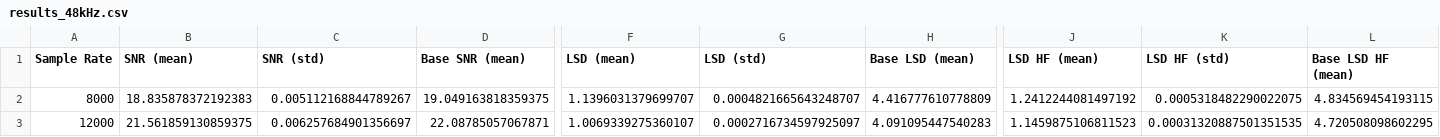
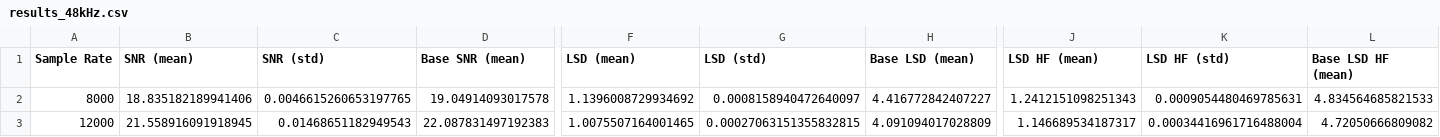
Before and after one commit to ghnmqdtg/nuwave2, a CSV file: results_48kHz.csv, drawn as a sheet; only a part is shown, gaps mark what is left out; the diff covers the shown part only; the diff names each change by its address in the sheet, - before the commit and + after, or states it on an @@ line.

```diff
--- a/results_48kHz.csv
+++ b/results_48kHz.csv
-B2 (SNR (mean)): 18.835878372192383
+B2 (SNR (mean)): 18.835182189941406
-C2 (SNR (std)): 0.005112168844789267
+C2 (SNR (std)): 0.0046615260653197765
-D2 (Base SNR (mean)): 19.049163818359375
+D2 (Base SNR (mean)): 19.04914093017578
-F2 (LSD (mean)): 1.1396031379699707
+F2 (LSD (mean)): 1.1396008729934692
-G2 (LSD (std)): 0.0004821665643248707
+G2 (LSD (std)): 0.0008158940472640097
-H2 (Base LSD (mean)): 4.416777610778809
+H2 (Base LSD (mean)): 4.416772842407227
-J2 (LSD HF (mean)): 1.2412244081497192
+J2 (LSD HF (mean)): 1.2412151098251343
-K2 (LSD HF (std)): 0.0005318482290022075
+K2 (LSD HF (std)): 0.0009054480469785631
-L2 (Base LSD HF (mean)): 4.834569454193115
+L2 (Base LSD HF (mean)): 4.834564685821533
-B3 (SNR (mean)): 21.561859130859375
+B3 (SNR (mean)): 21.558916091918945
-C3 (SNR (std)): 0.006257684901356697
+C3 (SNR (std)): 0.01468651182949543
-D3 (Base SNR (mean)): 22.08785057067871
+D3 (Base SNR (mean)): 22.087831497192383
-F3 (LSD (mean)): 1.0069339275360107
+F3 (LSD (mean)): 1.0075507164001465
-G3 (LSD (std)): 0.0002716734597925097
+G3 (LSD (std)): 0.00027063151355832815
-H3 (Base LSD (mean)): 4.091095447540283
+H3 (Base LSD (mean)): 4.091094017028809
-J3 (LSD HF (mean)): 1.1459875106811523
+J3 (LSD HF (mean)): 1.146689534187317
-K3 (LSD HF (std)): 0.00031320887501351535
+K3 (LSD HF (std)): 0.00034416961716488004
-L3 (Base LSD HF (mean)): 4.720508098602295
+L3 (Base LSD HF (mean)): 4.72050666809082
```
Also changed, not shown: 45 edited cells elsewhere in this file, results_16kHz.csv, 1 other file.
